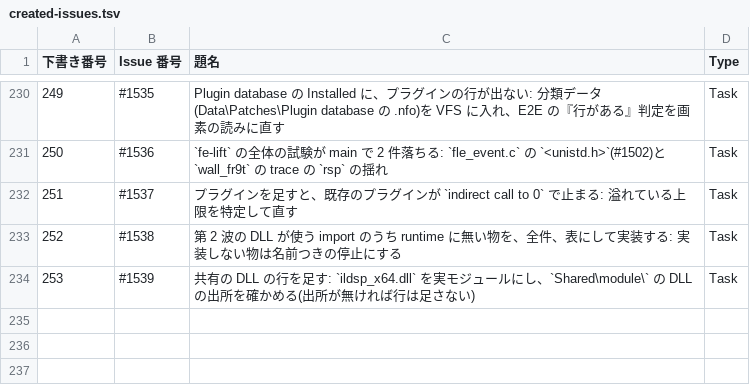
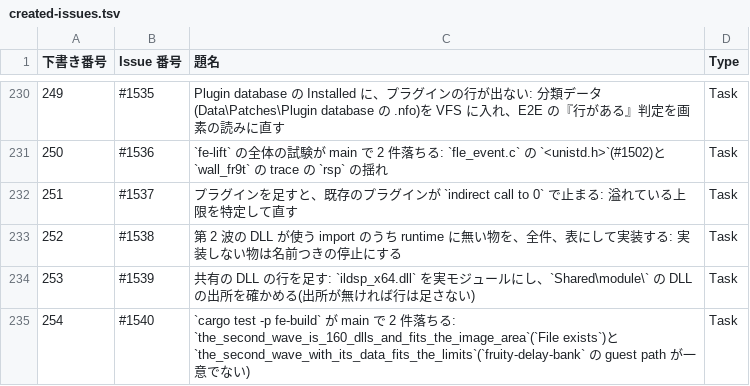
Before and after one commit to signature-studio/signature-studio, a TSV file: pm-work/created-issues.tsv, drawn as a sheet; only a part is shown, gaps mark what is left out; the diff names each change by its address in the sheet, - before the commit and + after, or states it on an @@ line.

```diff
--- a/pm-work/created-issues.tsv
+++ b/pm-work/created-issues.tsv
+row 235: 254 | #1540 | `cargo test -p fe-build` が main で 2 件落ちる: `the_second_wave_is_160_dlls_and_fits_the_image_area`(`File exists`)と `the_second_wave_with_its_data_fits_the_limits`(`fruity-delay-bank` の guest path が一意でない) | Task
```
Also changed, not shown: 1 other file.
